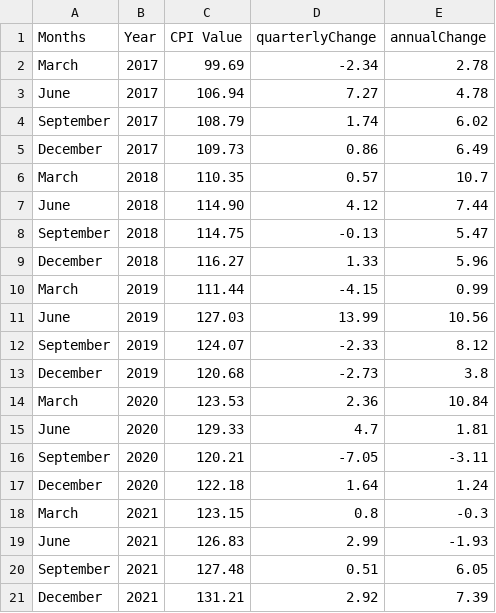
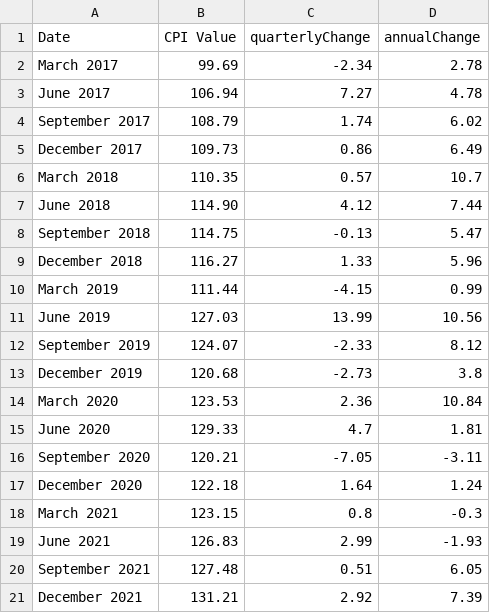
Before and after one commit to rhyannaaz/COS30045, a CSV file: data/consumer_price_food_indices_som.csv, drawn as a sheet; removed rows and columns are numbered as before the commit, all else as after; the diff names each change by its address in the sheet, - before the commit and + after, or states it on an @@ line.

```diff
--- a/data/consumer_price_food_indices_som.csv
+++ b/data/consumer_price_food_indices_som.csv
-column A (Months), rows 2-21: March | June | September | December | March | June | September | December | March | June | September | December | March | June | September | December | March | June | September | December
-column B (Year), rows 2-21: 2017 | 2017 | 2017 | 2017 | 2018 | 2018 | 2018 | 2018 | 2019 | 2019 | 2019 | 2019 | 2020 | 2020 | 2020 | 2020 | 2021 | 2021 | 2021 | 2021
+column A (Date), rows 2-21: March 2017 | June 2017 | September 2017 | December 2017 | March 2018 | June 2018 | September 2018 | December 2018 | March 2019 | June 2019 | September 2019 | December 2019 | March 2020 | June 2020 | September 2020 | December 2020 | March 2021 | June 2021 | September 2021 | December 2021
```
Also changed, not shown: 2 other files.
